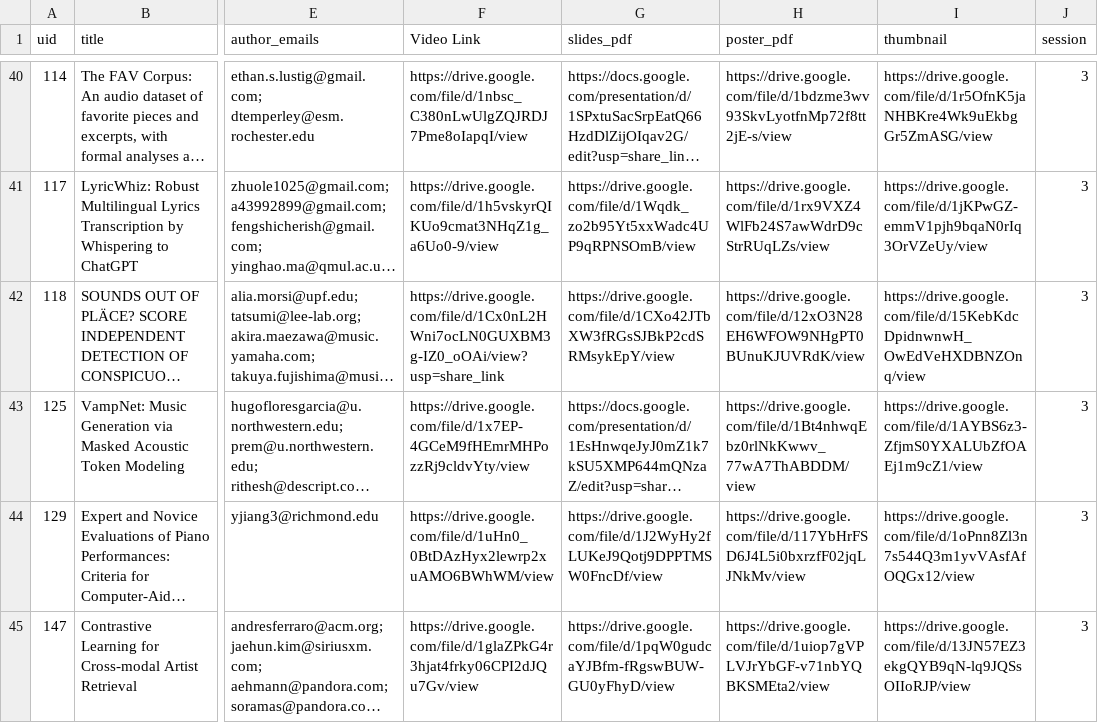
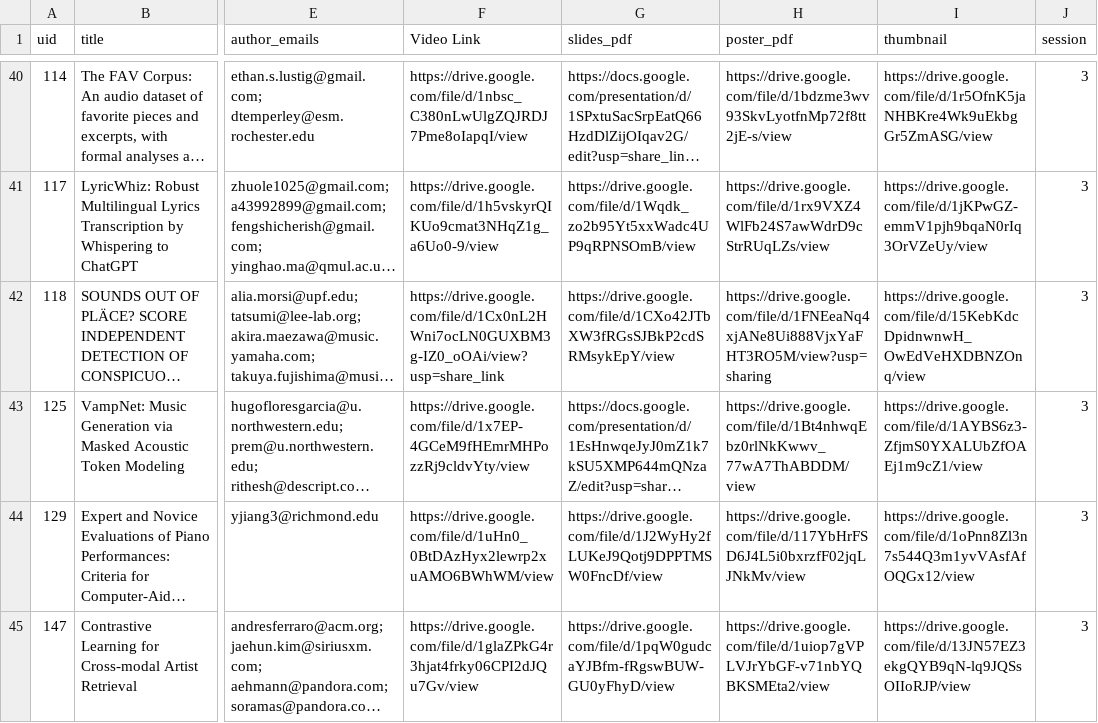
Before and after one commit to ismir2023program/ismir2023program.github.io, a CSV file: sitedata/papers.csv, drawn as a sheet; only a part is shown, gaps mark what is left out; long unchanged cells end in …; the diff covers the shown part only; the diff names each change by its address in the sheet, - before the commit and + after, or states it on an @@ line.

Commit message:
Add missing poster and thumbnails

```diff
--- a/sitedata/papers.csv
+++ b/sitedata/papers.csv
-H42 (poster_pdf): https://drive.google.com/file/d/12xO3N28EH6WFOW9NHgPT0BUnuKJUVRdK/view
+H42 (poster_pdf): https://drive.google.com/file/d/1FNEeaNq4xjANe8Ui888VjxYaFHT3RO5M/view?usp=sharing
```
Also changed, not shown: 33 edited cells elsewhere in this file, 11 other files.
